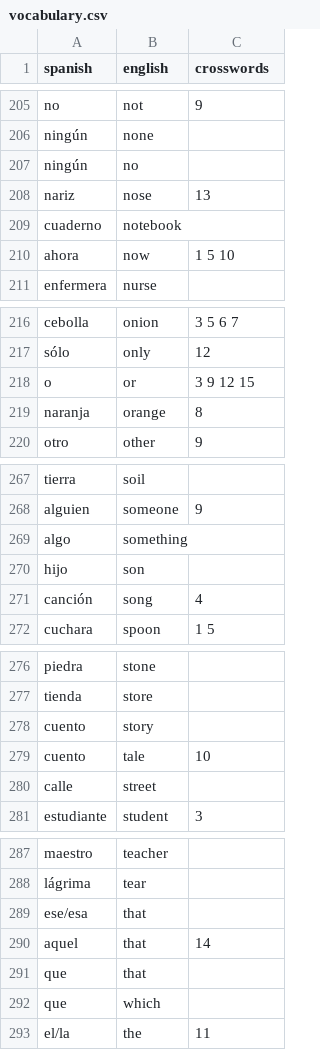
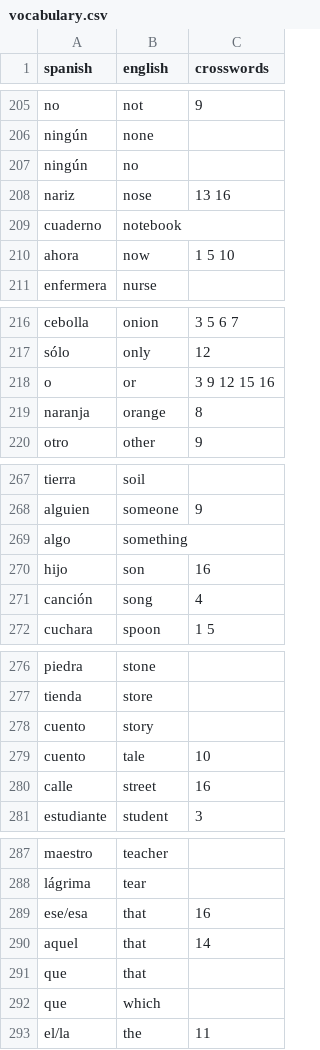
Before and after one commit to amirwigodz-hue/Spanglish-crosswords, a CSV file: data/vocabulary.csv, drawn as a sheet; only a part is shown, gaps mark what is left out; the diff covers the shown part only.

```diff
--- a/data/vocabulary.csv
+++ b/data/vocabulary.csv
@@ -207,3 +207,3 @@ ningún,none,
 ningún,no,
-nariz,nose,13
+nariz,nose,13 16
 cuaderno,notebook,
@@ -217,3 +217,3 @@ cebolla,onion,3 5 6 7
 sólo,only,12
-o,or,3 9 12 15
+o,or,3 9 12 15 16
 naranja,orange,8
@@ -269,3 +269,3 @@ alguien,someone,9
 algo,something,
-hijo,son,
+hijo,son,16
 canción,song,4
@@ -279,3 +279,3 @@ cuento,story,
 cuento,tale,10
-calle,street,
+calle,street,16
 estudiante,student,3
@@ -288,3 +288,3 @@ maestro,teacher,
 lágrima,tear,
-ese/esa,that,
+ese/esa,that,16
 aquel,that,14
```
Also changed, not shown: 15 edited cells elsewhere in this file, 4 other files.
